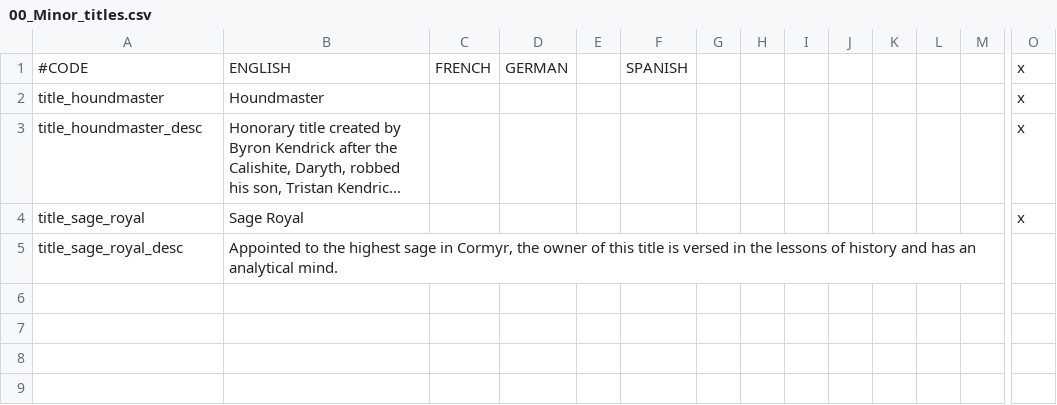
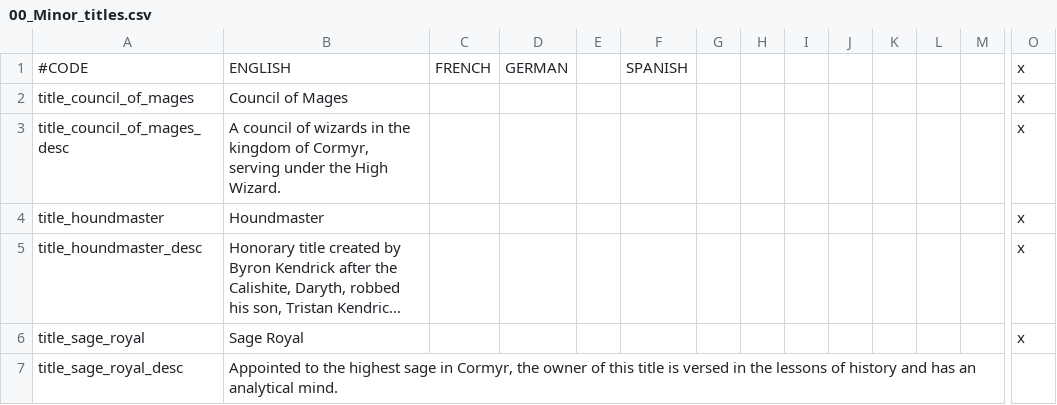
Before and after one commit to chriscohen/ck2-forgottenkings, a CSV file: ForgottenRealms/localisation/00_Minor_titles.csv, drawn as a sheet; only a part is shown, gaps mark what is left out; long unchanged cells end in …; rows hold the shown columns only; the diff names each change by its address in the sheet, - before the commit and + after, or states it on an @@ line.

Commit message:
Added Cormyr's Council of Mages as a minor title.

```diff
--- a/ForgottenRealms/localisation/00_Minor_titles.csv
+++ b/ForgottenRealms/localisation/00_Minor_titles.csv
+row 2: title_council_of_mages | Council of Mages |  |  |  |  |  |  |  |  |  |  |  | x
+row 3: title_council_of_mages_desc | A council of wizards in the kingdom of Cormyr, serving under the High Wizard. |  |  |  |  |  |  |  |  |  |  |  | x
```
Also changed, not shown: 1 other file.
